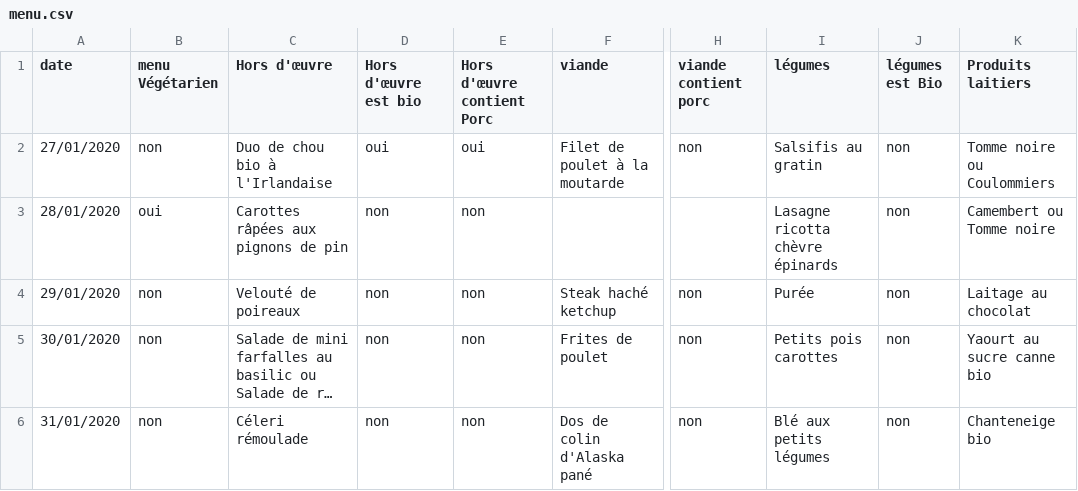
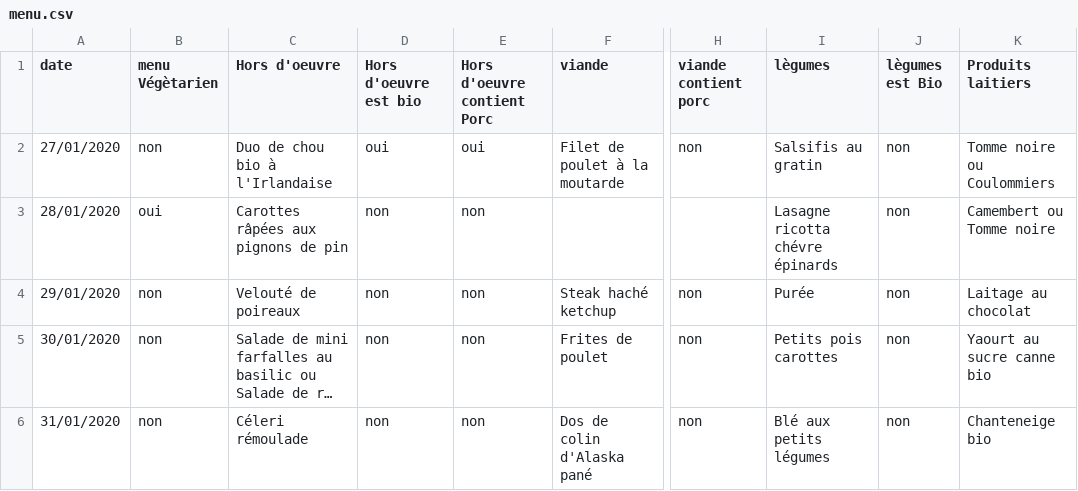
Before and after one commit to easy-global-market/saint-quentin-data-models, a CSV file: ConnectedCanteens/ngsild-payloads/Menu/menu.csv, drawn as a sheet; only a part is shown, gaps mark what is left out; long unchanged cells end in …; the diff names each change by its address in the sheet, - before the commit and + after, or states it on an @@ line.

Commit message:
feat: csv refactor

```diff
--- a/ConnectedCanteens/ngsild-payloads/Menu/menu.csv
+++ b/ConnectedCanteens/ngsild-payloads/Menu/menu.csv
-B1: menu Végétarien
+B1: menu Végètarien
-C1: Hors d'œuvre
+C1: Hors d'oeuvre
-D1: Hors d'œuvre est bio
+D1: Hors d'oeuvre est bio
-E1: Hors d'œuvre contient Porc
+E1: Hors d'oeuvre contient Porc
-I1: légumes
+I1: lègumes
-J1: légumes est Bio
+J1: lègumes est Bio
-I3 (lègumes): Lasagne ricotta chèvre épinards
+I3 (lègumes): Lasagne ricotta chévre épinards
```
